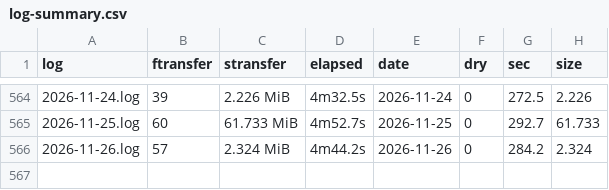
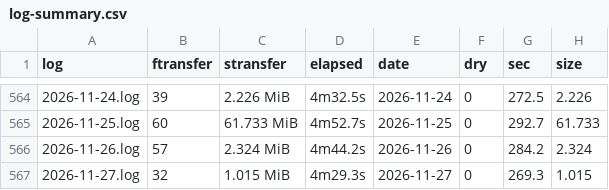
Before and after one commit to svmiller/cloud-logs, a CSV file: log-summary.csv, drawn as a sheet; only a part is shown, gaps mark what is left out.

Commit message:
Date: 2026-11-28 09:00:39. Hi mom!

```diff
--- a/log-summary.csv
+++ b/log-summary.csv
@@ -566 +566,2 @@ log,ftransfer,stransfer,elapsed,date,dry,sec,size
 2026-11-26.log,57,2.324 MiB,4m44.2s,2026-11-26,0,284.2,2.324
+2026-11-27.log,32,1.015 MiB,4m29.3s,2026-11-27,0,269.3,1.015
```
Also changed, not shown: 4 other files.
